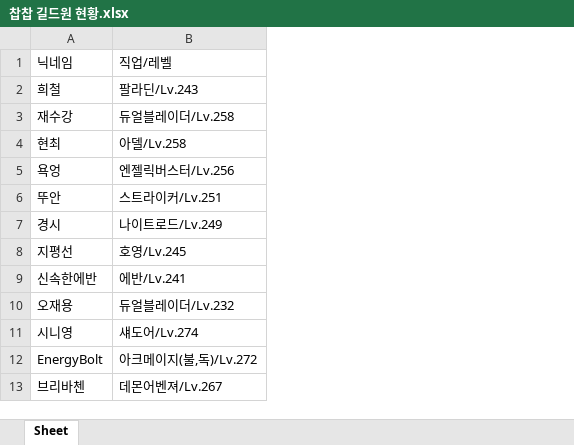
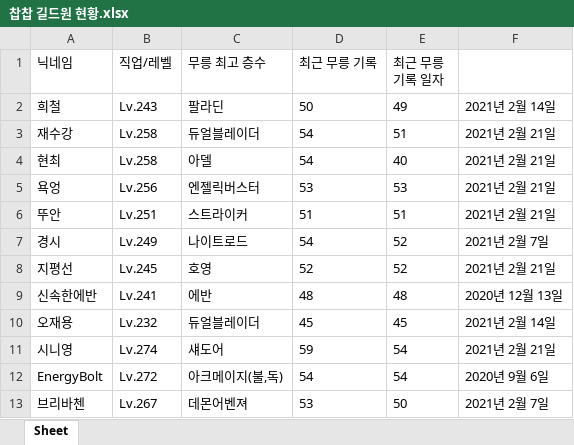
Before and after one commit to davejang/Maplestory-Guild-Database, an Excel workbook: 찹찹 길드원 현황.xlsx, sheet Sheet, drawn as a sheet; only a part is shown; values as stored, in another font and other column widths than the file's, no borders; removed rows and columns are numbered as before the commit, all else as after; the diff names each change by its address in the sheet, - before the commit and + after, or states it on an @@ line.

```diff
--- a/찹찹 길드원 현황.xlsx (sheet Sheet)
+++ b/찹찹 길드원 현황.xlsx (sheet Sheet)
-column B (직업/레벨), rows 2-13: 팔라딘/Lv.243 | 듀얼블레이더/Lv.258 | 아델/Lv.258 | 엔젤릭버스터/Lv.256 | 스트라이커/Lv.251 | 나이트로드/Lv.249 | 호영/Lv.245 | 에반/Lv.241 | 듀얼블레이더/Lv.232 | 섀도어/Lv.274 | 아크메이지(불,독)/Lv.272 | 데몬어벤져/Lv.267
+column B (직업/레벨), rows 2-13: Lv.243 | Lv.258 | Lv.258 | Lv.256 | Lv.251 | Lv.249 | Lv.245 | Lv.241 | Lv.232 | Lv.274 | Lv.272 | Lv.267
+column C (무릉 최고 층수), rows 2-13: 팔라딘 | 듀얼블레이더 | 아델 | 엔젤릭버스터 | 스트라이커 | 나이트로드 | 호영 | 에반 | 듀얼블레이더 | 섀도어 | 아크메이지(불,독) | 데몬어벤져
+column D (최근 무릉 기록), rows 2-13: 50 | 54 | 54 | 53 | 51 | 54 | 52 | 48 | 45 | 59 | 54 | 53
+column E (최근 무릉 기록 일자), rows 2-13: 49 | 51 | 40 | 53 | 51 | 52 | 52 | 48 | 45 | 54 | 54 | 50
+column F, rows 2-13: 2021년 2월 14일 | 2021년 2월 21일 | 2021년 2월 21일 | 2021년 2월 21일 | 2021년 2월 21일 | 2021년 2월 7일 | 2021년 2월 21일 | 2020년 12월 13일 | 2021년 2월 14일 | 2021년 2월 21일 | 2020년 9월 6일 | 2021년 2월 7일
```
Also changed, not shown: 4 other files.
